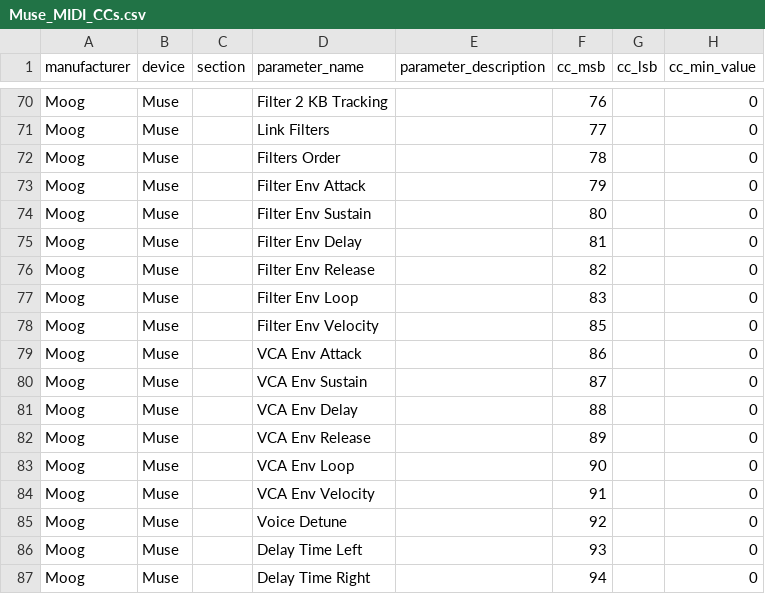
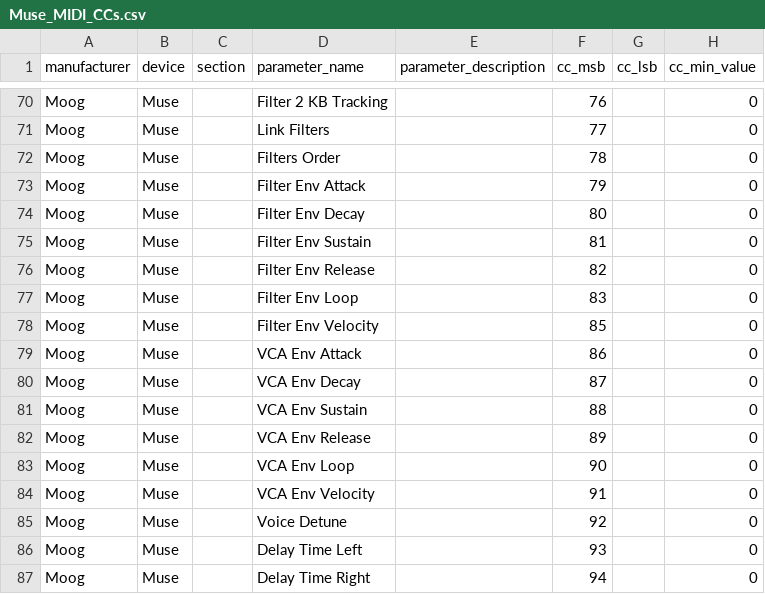
Before and after one commit to verstamp/muse-m4l, a CSV file: Muse_MIDI_CCs.csv, drawn as a sheet; only a part is shown, gaps mark what is left out; the diff names each change by its address in the sheet, - before the commit and + after, or states it on an @@ line.

```diff
--- a/Muse_MIDI_CCs.csv
+++ b/Muse_MIDI_CCs.csv
-D74 (parameter_name): Filter Env Sustain
+D74 (parameter_name): Filter Env Decay
-D75 (parameter_name): Filter Env Delay
+D75 (parameter_name): Filter Env Sustain
-D80 (parameter_name): VCA Env Sustain
+D80 (parameter_name): VCA Env Decay
-D81 (parameter_name): VCA Env Delay
+D81 (parameter_name): VCA Env Sustain
```
Also changed, not shown: 4 other files.
